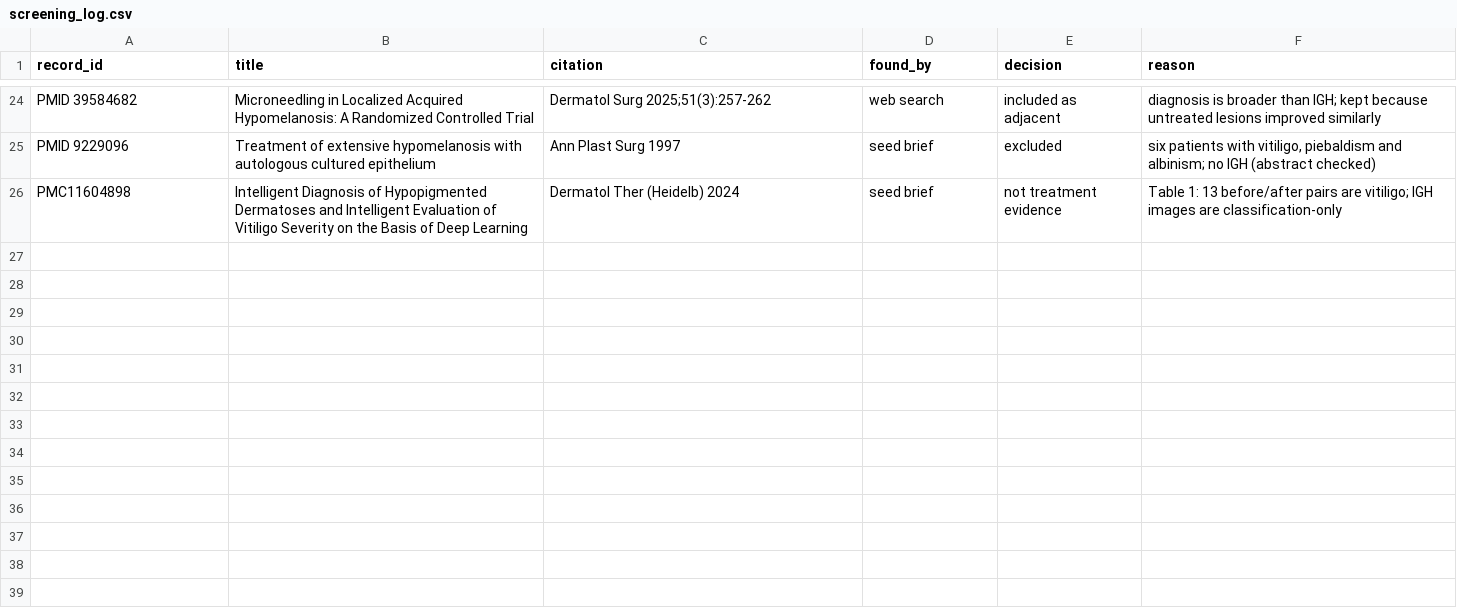
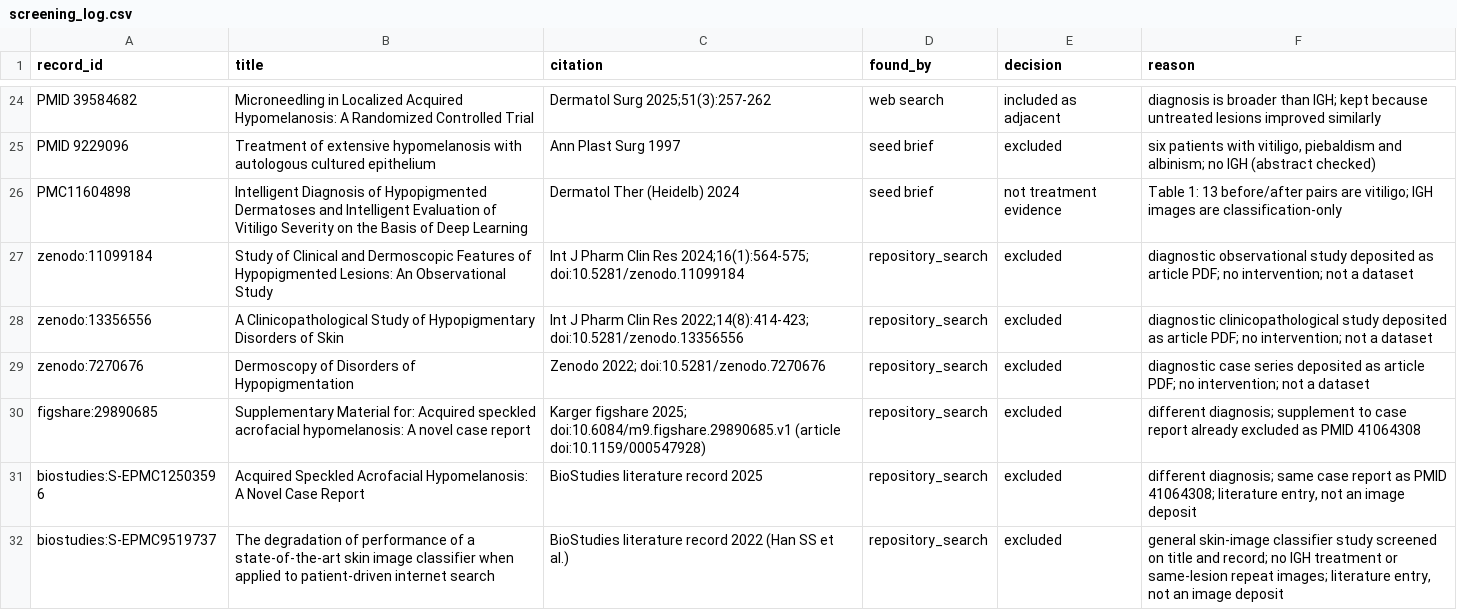
Before and after one commit to benyameen-c/Skin-Research, a CSV file: data/screening_log.csv, drawn as a sheet; only a part is shown, gaps mark what is left out.

```diff
--- a/data/screening_log.csv
+++ b/data/screening_log.csv
@@ -26 +26,7 @@ PMID 9229096,Treatment of extensive hypomelanosis with autologous cultured epith
 PMC11604898,Intelligent Diagnosis of Hypopigmented Dermatoses and Intelligent Evaluation of Vitiligo Severity on the Basis of Deep Learning,Dermatol Ther (Heidelb) 2024,seed brief,not treatment evidence,Table 1: 13 before/after pairs are vitiligo; IGH images are classification-only
+zenodo:11099184,Study of Clinical and Dermoscopic Features of Hypopigmented Lesions: An Observational Study,Int J Pharm Clin Res 2024;16(1):564-575; doi:10.5281/zenodo.11099184,repository_search,excluded,diagnostic observational study deposited as article PDF; no intervention; not a dataset
+zenodo:13356556,A Clinicopathological Study of Hypopigmentary Disorders of Skin,Int J Pharm Clin Res 2022;14(8):414-423; doi:10.5281/zenodo.13356556,repository_search,excluded,diagnostic clinicopathological study deposited as article PDF; no intervention; not a dataset
+zenodo:7270676,Dermoscopy of Disorders of Hypopigmentation,Zenodo 2022; doi:10.5281/zenodo.7270676,repository_search,excluded,diagnostic case series deposited as article PDF; no intervention; not a dataset
+figshare:29890685,Supplementary Material for: Acquired speckled acrofacial hypomelanosis: A novel case report,Karger figshare 2025; doi:10.6084/m9.figshare.29890685.v1 (article doi:10.1159/000547928),repository_search,excluded,different diagnosis; supplement to case report already excluded as PMID 41064308
+biostudies:S-EPMC12503596,Acquired Speckled Acrofacial Hypomelanosis: A Novel Case Report,BioStudies literature record 2025,repository_search,excluded,"different diagnosis; same case report as PMID 41064308; literature entry, not an image deposit"
+biostudies:S-EPMC9519737,The degradation of performance of a state-of-the-art skin image classifier when applied to patient-driven internet search,BioStudies literature record 2022 (Han SS et al.),repository_search,excluded,"general skin-image classifier study screened on title and record; no IGH treatment or same-lesion repeat images; literature entry, not an image deposit"
```
Also changed, not shown: data/search_log.csv, 11 other files.
